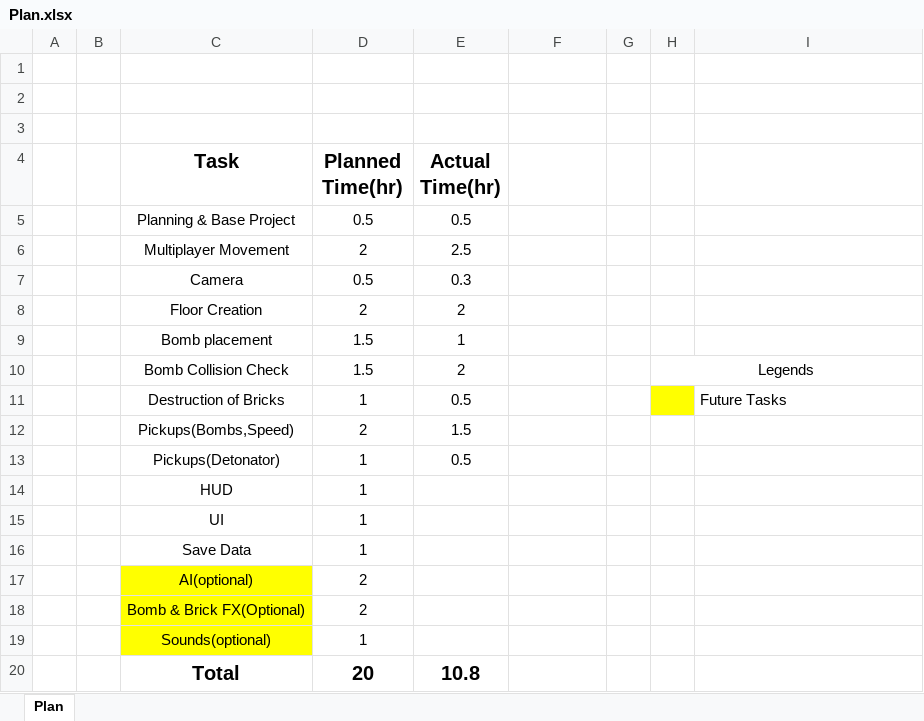
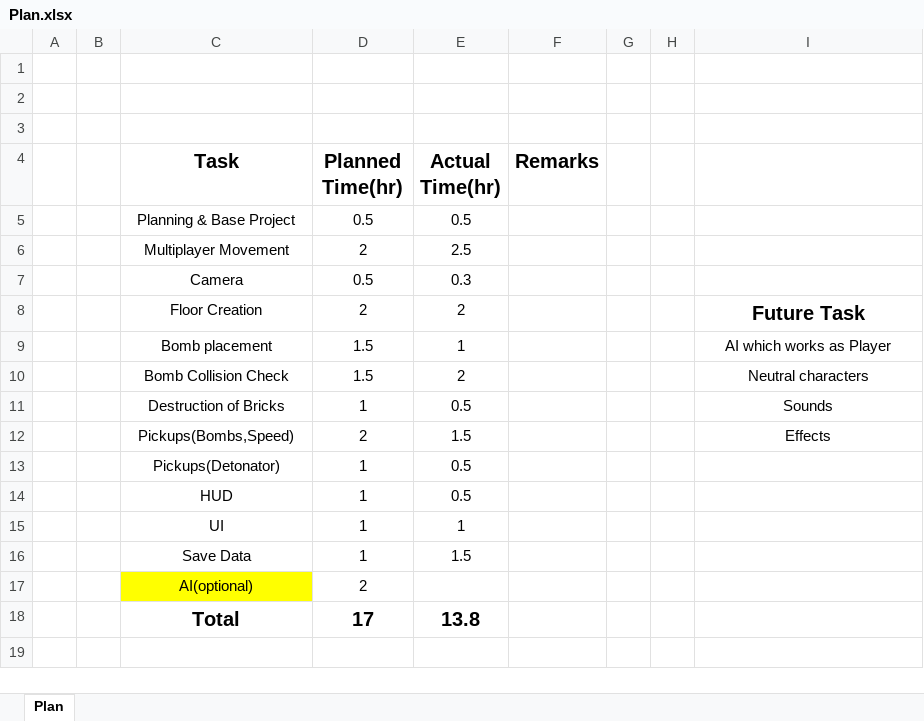
Before and after one commit to smart1897/BomberMan, an Excel workbook: Plan.xlsx, sheet Plan, drawn as a sheet; values as stored, in another font and other column widths than the file's, no borders; removed rows and columns are numbered as before the commit, all else as after; the diff names each change by its address in the sheet, - before the commit and + after, or states it on an @@ line.

```diff
--- a/Plan.xlsx (sheet Plan)
+++ b/Plan.xlsx (sheet Plan)
-F4: (empty)
+F4: Remarks
-I8: (empty)
+I8: Future Task
-I9: (empty)
+I9: AI which works as Player
-H10: Legends
+H10: (empty)
-H10:I10 merged
-I10: (empty)
+I10: Neutral characters
-H11 fill: #FFFF00
+H11 fill: none
-I11: Future Tasks
+I11: Sounds
-I11 alignment: left
+I11 alignment: center
-I12: (empty)
+I12: Effects
-E14 (Actual Time(hr)): (empty)
+E14 (Actual Time(hr)): 0.5
-E15 (Actual Time(hr)): (empty)
+E15 (Actual Time(hr)): 1
-E16 (Actual Time(hr)): (empty)
+E16 (Actual Time(hr)): 1.5
-row 18:  |  | Bomb & Brick FX(Optional) | 2
-row 19:  |  | Sounds(optional) | 1
-D18 (Planned Time(hr)): 20
+D18 (Planned Time(hr)): 17
-E18 (Actual Time(hr)): 10.8
+E18 (Actual Time(hr)): 13.8
```
Also changed, not shown: 16 other files.
